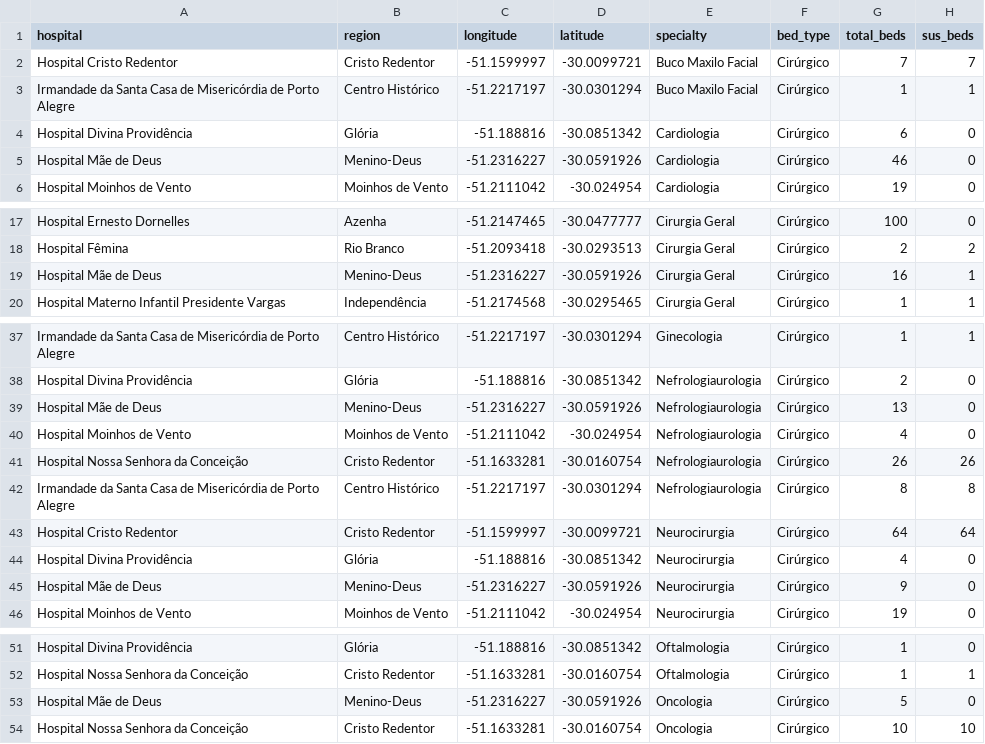
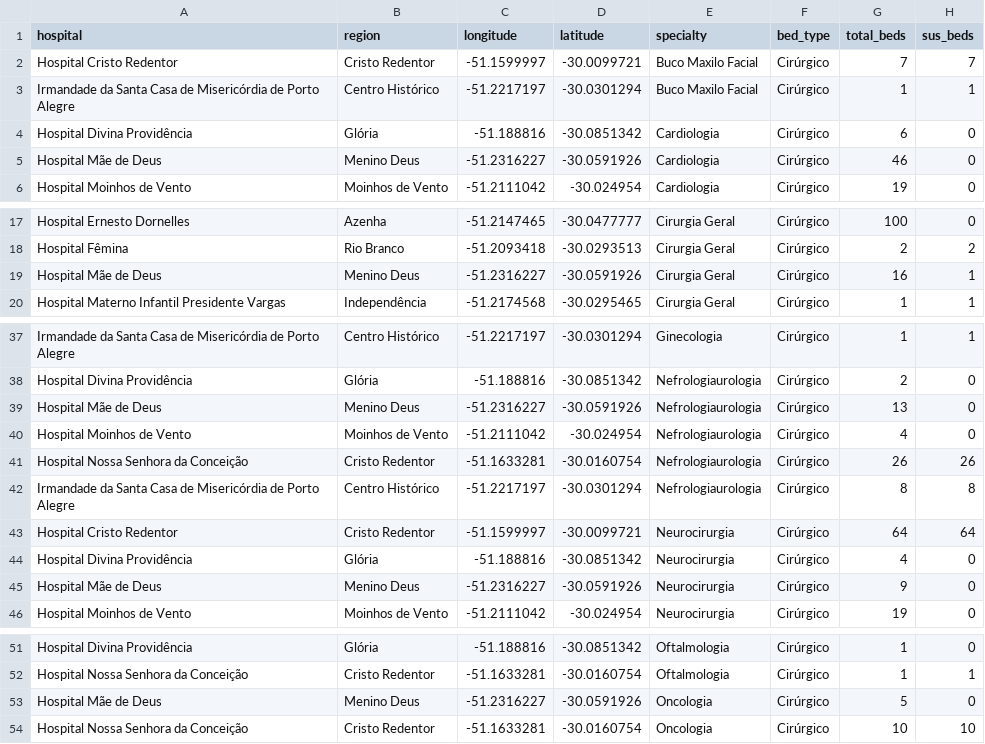
Before and after one commit to Virtual-Humans-Lab/LODUS, a CSV file: data_input/inpatient_care/inpatient_capacity.csv, drawn as a sheet; only a part is shown, gaps mark what is left out; the diff covers the shown part only.

Commit message:
New Sections, EnumArea and WaterLevel Fix, Region Naming adjustments

```diff
--- a/data_input/inpatient_care/inpatient_capacity.csv
+++ b/data_input/inpatient_care/inpatient_capacity.csv
@@ -4,3 +4,3 @@ Irmandade da Santa Casa de Misericórdia de Porto Alegre,Centro Histórico,-51.2
 Hospital Divina Providência,Glória,-51.188816,-30.0851342,Cardiologia,Cirúrgico,6,0
-Hospital Mãe de Deus,Menino-Deus,-51.2316227,-30.0591926,Cardiologia,Cirúrgico,46,0
+Hospital Mãe de Deus,Menino Deus,-51.2316227,-30.0591926,Cardiologia,Cirúrgico,46,0
 Hospital Moinhos de Vento,Moinhos de Vento,-51.2111042,-30.024954,Cardiologia,Cirúrgico,19,0
@@ -18,3 +18,3 @@ Hospital Ernesto Dornelles,Azenha,-51.2147465,-30.0477777,Cirurgia Geral,Cirúrg
 Hospital Fêmina,Rio Branco,-51.2093418,-30.0293513,Cirurgia Geral,Cirúrgico,2,2
-Hospital Mãe de Deus,Menino-Deus,-51.2316227,-30.0591926,Cirurgia Geral,Cirúrgico,16,1
+Hospital Mãe de Deus,Menino Deus,-51.2316227,-30.0591926,Cirurgia Geral,Cirúrgico,16,1
 Hospital Materno Infantil Presidente Vargas,Independência,-51.2174568,-30.0295465,Cirurgia Geral,Cirúrgico,1,1
@@ -38,3 +38,3 @@ Irmandade da Santa Casa de Misericórdia de Porto Alegre,Centro Histórico,-51.2
 Hospital Divina Providência,Glória,-51.188816,-30.0851342,Nefrologiaurologia,Cirúrgico,2,0
-Hospital Mãe de Deus,Menino-Deus,-51.2316227,-30.0591926,Nefrologiaurologia,Cirúrgico,13,0
+Hospital Mãe de Deus,Menino Deus,-51.2316227,-30.0591926,Nefrologiaurologia,Cirúrgico,13,0
 Hospital Moinhos de Vento,Moinhos de Vento,-51.2111042,-30.024954,Nefrologiaurologia,Cirúrgico,4,0
@@ -44,3 +44,3 @@ Hospital Cristo Redentor,Cristo Redentor,-51.1599997,-30.0099721,Neurocirurgia,C
 Hospital Divina Providência,Glória,-51.188816,-30.0851342,Neurocirurgia,Cirúrgico,4,0
-Hospital Mãe de Deus,Menino-Deus,-51.2316227,-30.0591926,Neurocirurgia,Cirúrgico,9,0
+Hospital Mãe de Deus,Menino Deus,-51.2316227,-30.0591926,Neurocirurgia,Cirúrgico,9,0
 Hospital Moinhos de Vento,Moinhos de Vento,-51.2111042,-30.024954,Neurocirurgia,Cirúrgico,19,0
@@ -52,3 +52,3 @@ Hospital Divina Providência,Glória,-51.188816,-30.0851342,Oftalmologia,Cirúrg
 Hospital Nossa Senhora da Conceição,Cristo Redentor,-51.1633281,-30.0160754,Oftalmologia,Cirúrgico,1,1
-Hospital Mãe de Deus,Menino-Deus,-51.2316227,-30.0591926,Oncologia,Cirúrgico,5,0
+Hospital Mãe de Deus,Menino Deus,-51.2316227,-30.0591926,Oncologia,Cirúrgico,5,0
 Hospital Nossa Senhora da Conceição,Cristo Redentor,-51.1633281,-30.0160754,Oncologia,Cirúrgico,10,10
```
Also changed, not shown: 15 edited cells elsewhere in this file, data_input/popular_times/Setores-13Bairros-Dia.csv, 18 other files.
